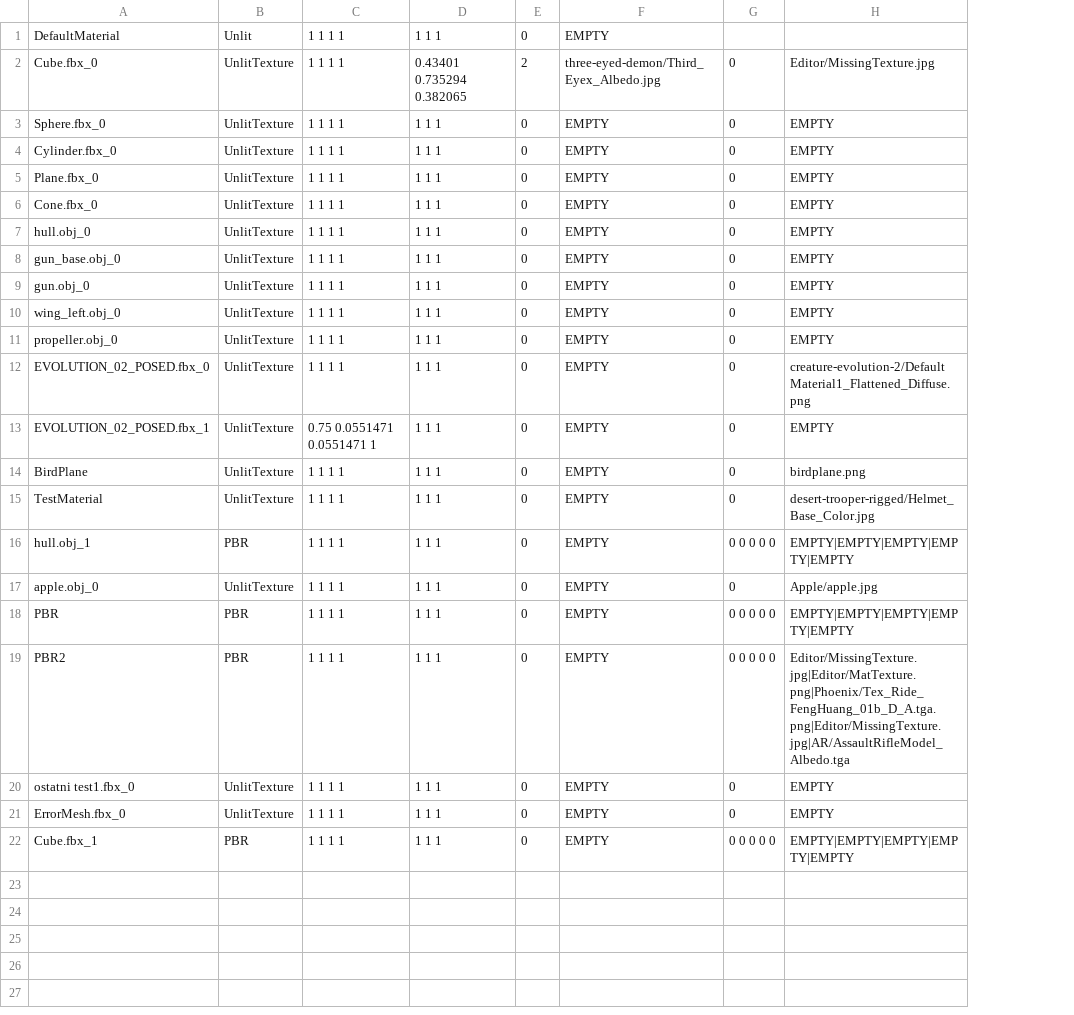
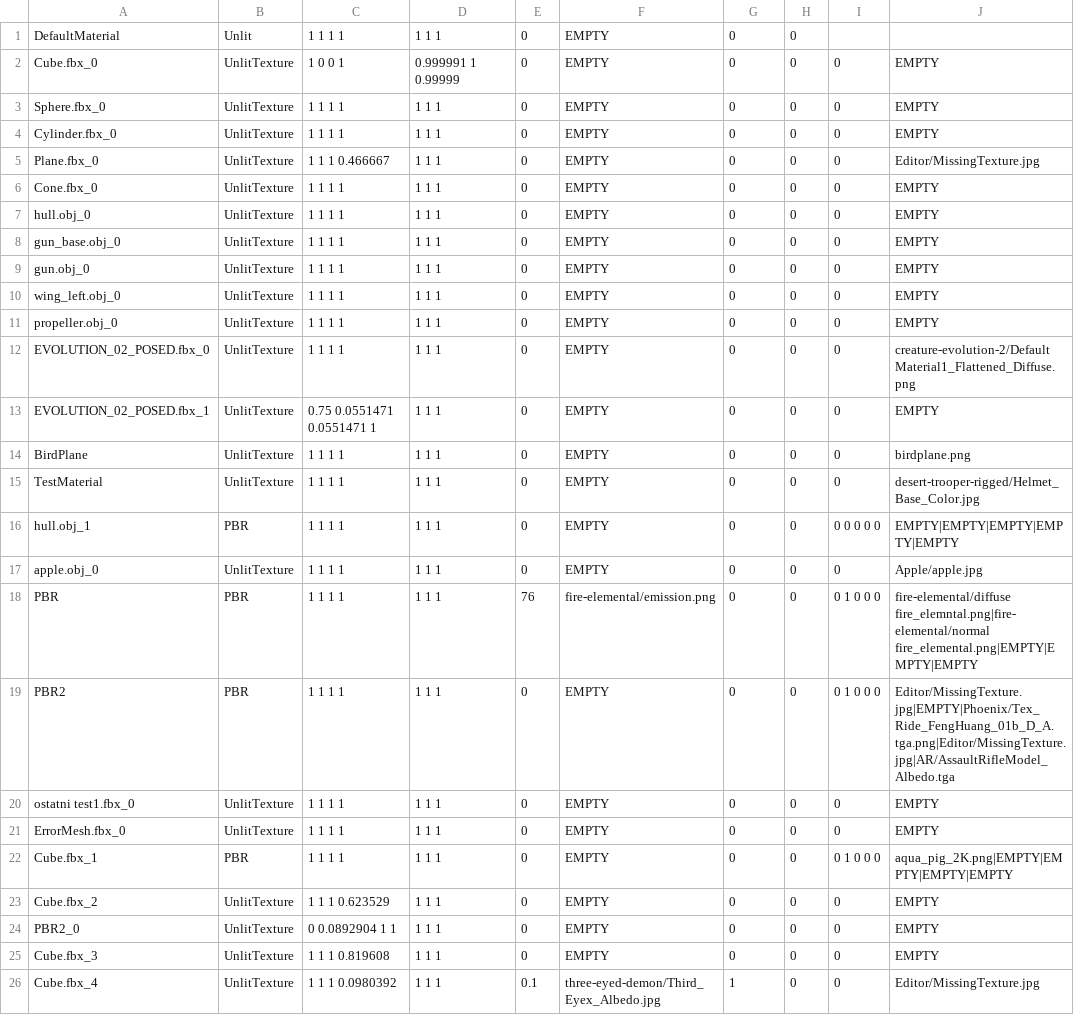
Before and after one commit to ryannowen/TNAP, a CSV file: Client/Data/SaveLoad/Materials.csv, drawn as a sheet; addresses are those after the commit; the diff names each change by its address in the sheet, - before the commit and + after, or states it on an @@ line.

Commit message:
Transparency / New Batching
Added:
# Material
- useTransparency
- doubleSided
- get and set functions
- imGUI render settings

Changed:
# Renderer 3D
- batch rendering sorted by mesh and material
- changed render loops

# Material
- save and load new values

```diff
--- a/Client/Data/SaveLoad/Materials.csv
+++ b/Client/Data/SaveLoad/Materials.csv
+column H, rows 1-22: all 0
+column I, rows 2-22: 0 | 0 | 0 | 0 | 0 | 0 | 0 | 0 | 0 | 0 | 0 | 0 | 0 | 0 | 0 0 0 0 0 | 0 | 0 1 0 0 0 | 0 1 0 0 0 | 0 | 0 | 0 1 0 0 0
-G1: (empty)
+G1: 0
-C2: 1 1 1 1
+C2: 1 0 0 1
-D2: 0.43401 0.735294 0.382065
+D2: 0.999991 1 0.99999
-E2: 2
+E2: 0
-F2: three-eyed-demon/Third_Eyex_Albedo.jpg
+F2: EMPTY
-J2: Editor/MissingTexture.jpg
+J2: EMPTY
-C5: 1 1 1 1
+C5: 1 1 1 0.466667
-J5: EMPTY
+J5: Editor/MissingTexture.jpg
-G16: 0 0 0 0 0
+G16: 0
-E18: 0
+E18: 76
-F18: EMPTY
+F18: fire-elemental/emission.png
-G18:G19: 0 0 0 0 0
+G18:G19: 0
-J18: EMPTY|EMPTY|EMPTY|EMPTY|EMPTY
+J18: fire-elemental/diffuse fire_elemntal.png|fire-elemental/normal fire_elemental.png|EMPTY|EMPTY|EMPTY
-J19: Editor/MissingTexture.jpg|Editor/MatTexture.png|Phoenix/Tex_Ride_FengHuang_01b_D_A.tga.png|Editor/MissingTexture.jpg|AR/AssaultRifleModel_Albedo.tga
+J19: Editor/MissingTexture.jpg|EMPTY|Phoenix/Tex_Ride_FengHuang_01b_D_A.tga.png|Editor/MissingTexture.jpg|AR/AssaultRifleModel_Albedo.tga
-G22: 0 0 0 0 0
+G22: 0
-J22: EMPTY|EMPTY|EMPTY|EMPTY|EMPTY
+J22: aqua_pig_2K.png|EMPTY|EMPTY|EMPTY|EMPTY
+row 23: Cube.fbx_2 | UnlitTexture | 1 1 1 0.623529 | 1 1 1 | 0 | EMPTY | 0 | 0 | 0 | EMPTY
+row 24: PBR2_0 | UnlitTexture | 0 0.0892904 1 1 | 1 1 1 | 0 | EMPTY | 0 | 0 | 0 | EMPTY
+row 25: Cube.fbx_3 | UnlitTexture | 1 1 1 0.819608 | 1 1 1 | 0 | EMPTY | 0 | 0 | 0 | EMPTY
+row 26: Cube.fbx_4 | UnlitTexture | 1 1 1 0.0980392 | 1 1 1 | 0.1 | three-eyed-demon/Third_Eyex_Albedo.jpg | 1 | 0 | 0 | Editor/MissingTexture.jpg
```
Also changed, not shown: Client/Data/SaveLoad/Our First Scene.csv, 12 other files.
